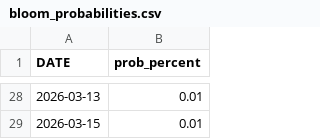
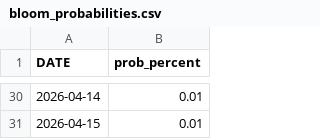
Before and after one commit to tinius/peak-bloom-prediction, a CSV file: outputs/runs/2026-03-17/bloom_probabilities.csv, drawn as a sheet; only a part is shown, gaps mark what is left out; the diff covers the shown part only.

```diff
--- a/outputs/runs/2026-03-17/bloom_probabilities.csv
+++ b/outputs/runs/2026-03-17/bloom_probabilities.csv
@@ -28,2 +30,2 @@ DATE,prob_percent
-2026-03-13,0.01
-2026-03-15,0.01
+2026-04-14,0.01
+2026-04-15,0.01
```
Also changed, not shown: 27 added rows, 25 removed rows and 1 edited cell elsewhere in this file, forecast_temps/accuweather_dc_2026-03-17.csv, 2 other files.
